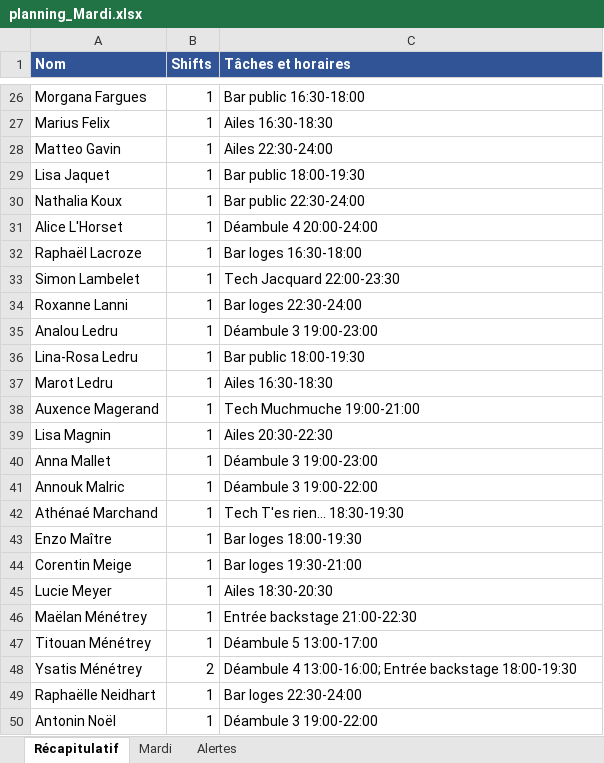
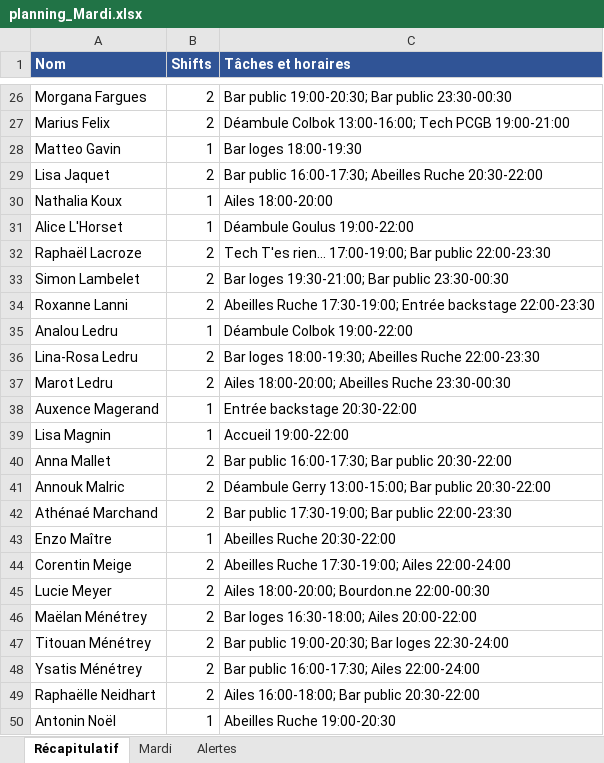
Before and after one commit to sschiesser/HorairesRuche, an Excel workbook: output/planning_Mardi.xlsx, sheet Récapitulatif, drawn as a sheet; only a part is shown, gaps mark what is left out; values as stored, in another font and other column widths than the file's, no borders; the diff covers the shown part only; the diff names each change by its address in the sheet, - before the commit and + after, or states it on an @@ line.

```diff
--- a/output/planning_Mardi.xlsx (sheet Récapitulatif)
+++ b/output/planning_Mardi.xlsx (sheet Récapitulatif)
-B26:B27 (Shifts): 1
+B26:B27 (Shifts): 2
-C26 (Tâches et horaires): Bar public 16:30-18:00
+C26 (Tâches et horaires): Bar public 19:00-20:30; Bar public 23:30-00:30
-C27 (Tâches et horaires): Ailes 16:30-18:30
+C27 (Tâches et horaires): Déambule Colbok 13:00-16:00; Tech PCGB 19:00-21:00
-C28 (Tâches et horaires): Ailes 22:30-24:00
+C28 (Tâches et horaires): Bar loges 18:00-19:30
-B29 (Shifts): 1
+B29 (Shifts): 2
-C29 (Tâches et horaires): Bar public 18:00-19:30
+C29 (Tâches et horaires): Bar public 16:00-17:30; Abeilles Ruche 20:30-22:00
-C30 (Tâches et horaires): Bar public 22:30-24:00
+C30 (Tâches et horaires): Ailes 18:00-20:00
-C31 (Tâches et horaires): Déambule 4 20:00-24:00
+C31 (Tâches et horaires): Déambule Goulus 19:00-22:00
-B32:B34 (Shifts): 1
+B32:B34 (Shifts): 2
-C32 (Tâches et horaires): Bar loges 16:30-18:00
+C32 (Tâches et horaires): Tech T'es rien… 17:00-19:00; Bar public 22:00-23:30
-C33 (Tâches et horaires): Tech Jacquard 22:00-23:30
+C33 (Tâches et horaires): Bar loges 19:30-21:00; Bar public 23:30-00:30
-C34 (Tâches et horaires): Bar loges 22:30-24:00
+C34 (Tâches et horaires): Abeilles Ruche 17:30-19:00; Entrée backstage 22:00-23:30
-C35 (Tâches et horaires): Déambule 3 19:00-23:00
+C35 (Tâches et horaires): Déambule Colbok 19:00-22:00
-B36:B37 (Shifts): 1
+B36:B37 (Shifts): 2
-C36 (Tâches et horaires): Bar public 18:00-19:30
+C36 (Tâches et horaires): Bar loges 18:00-19:30; Abeilles Ruche 22:00-23:30
-C37 (Tâches et horaires): Ailes 16:30-18:30
+C37 (Tâches et horaires): Ailes 18:00-20:00; Abeilles Ruche 23:30-00:30
-C38 (Tâches et horaires): Tech Muchmuche 19:00-21:00
+C38 (Tâches et horaires): Entrée backstage 20:30-22:00
-C39 (Tâches et horaires): Ailes 20:30-22:30
+C39 (Tâches et horaires): Accueil 19:00-22:00
-B40:B42 (Shifts): 1
+B40:B42 (Shifts): 2
-C40 (Tâches et horaires): Déambule 3 19:00-23:00
+C40 (Tâches et horaires): Bar public 16:00-17:30; Bar public 20:30-22:00
-C41 (Tâches et horaires): Déambule 3 19:00-22:00
+C41 (Tâches et horaires): Déambule Gerry 13:00-15:00; Bar public 20:30-22:00
-C42 (Tâches et horaires): Tech T'es rien… 18:30-19:30
+C42 (Tâches et horaires): Bar public 17:30-19:00; Bar public 22:00-23:30
-C43 (Tâches et horaires): Bar loges 18:00-19:30
+C43 (Tâches et horaires): Abeilles Ruche 20:30-22:00
-B44:B47 (Shifts): 1
+B44:B47 (Shifts): 2
-C44 (Tâches et horaires): Bar loges 19:30-21:00
+C44 (Tâches et horaires): Abeilles Ruche 17:30-19:00; Ailes 22:00-24:00
-C45 (Tâches et horaires): Ailes 18:30-20:30
+C45 (Tâches et horaires): Ailes 18:00-20:00; Bourdon.ne 22:00-00:30
-C46 (Tâches et horaires): Entrée backstage 21:00-22:30
+C46 (Tâches et horaires): Bar loges 16:30-18:00; Ailes 20:00-22:00
-C47 (Tâches et horaires): Déambule 5 13:00-17:00
+C47 (Tâches et horaires): Bar public 19:00-20:30; Bar loges 22:30-24:00
-C48 (Tâches et horaires): Déambule 4 13:00-16:00; Entrée backstage 18:00-19:30
+C48 (Tâches et horaires): Bar public 16:00-17:30; Ailes 22:00-24:00
-B49 (Shifts): 1
+B49 (Shifts): 2
-C49 (Tâches et horaires): Bar loges 22:30-24:00
+C49 (Tâches et horaires): Ailes 16:00-18:00; Bar public 20:30-22:00
-C50 (Tâches et horaires): Déambule 3 19:00-22:00
+C50 (Tâches et horaires): Abeilles Ruche 19:00-20:30
```
Also changed, not shown: 56 edited cells elsewhere in this sheet, sheet Mardi, data/blocages.xlsx, data/personnes.xlsx, 5 other files.
